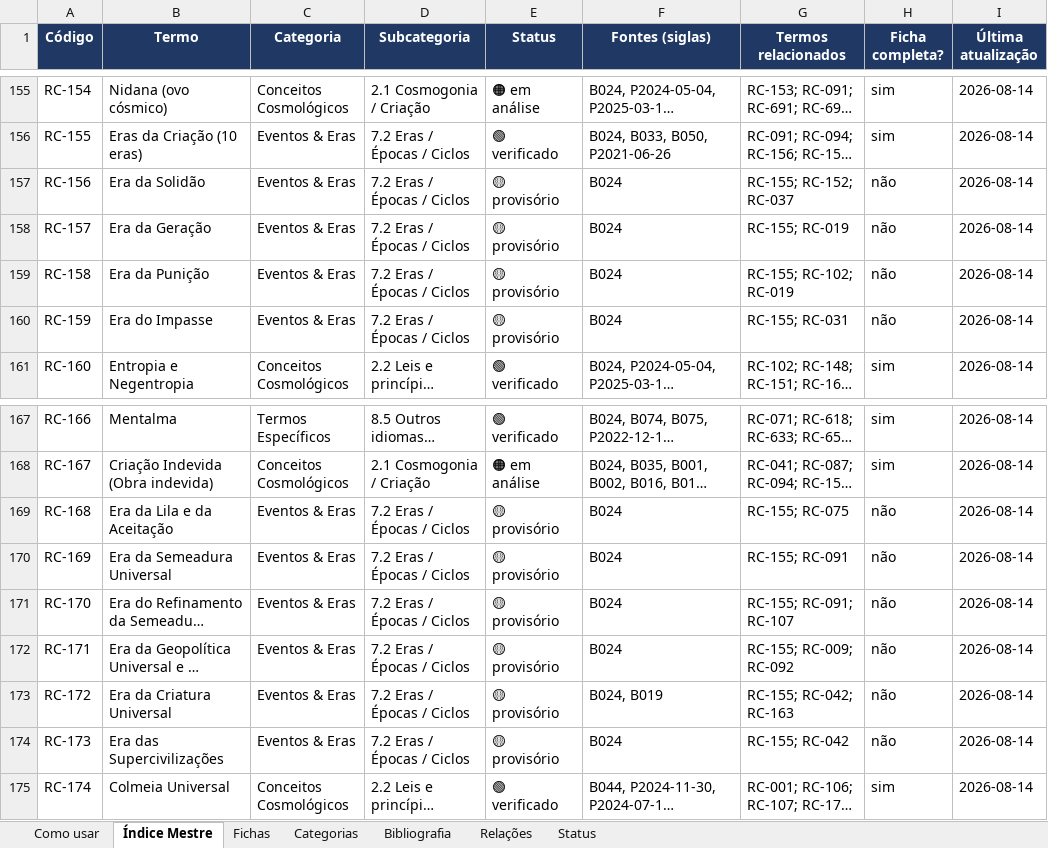
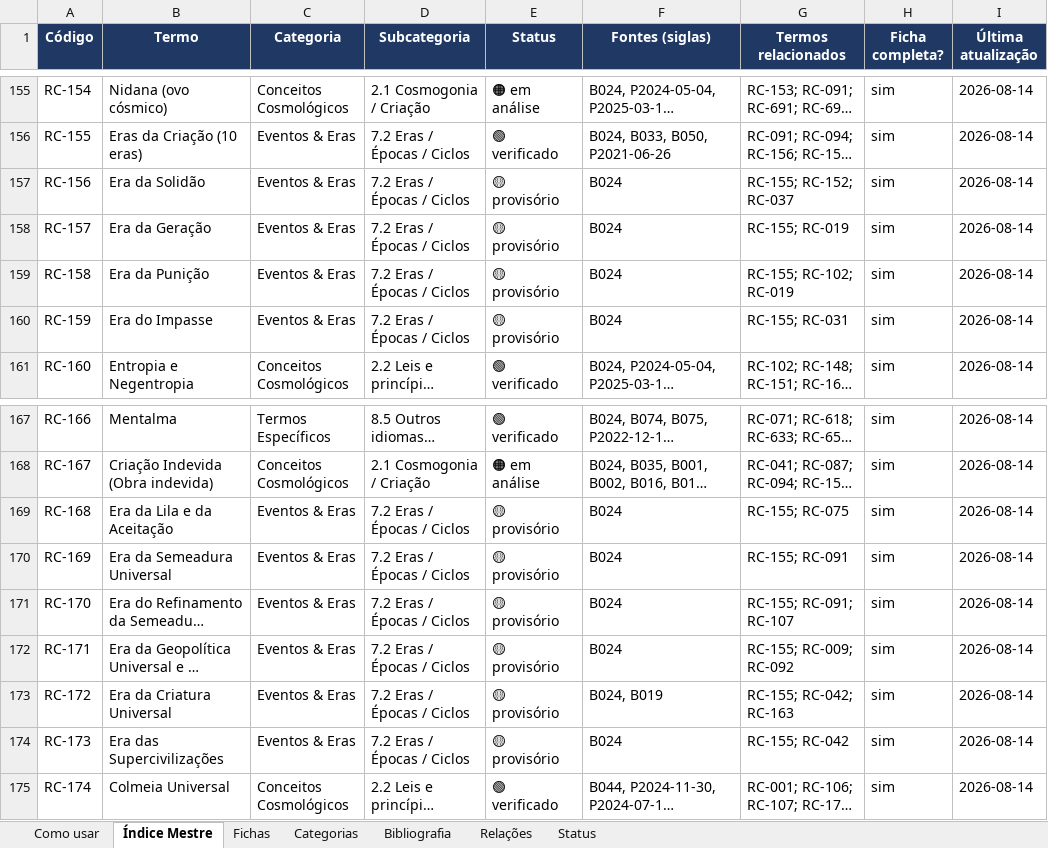
Before and after one commit to institutocura-maker/Termos-RC, an Excel workbook: base-terminologica.xlsx, sheet Índice Mestre, drawn as a sheet; only a part is shown, gaps mark what is left out; long unchanged cells end in …; values as stored, in another font and other column widths than the file's, no borders; the diff names each change by its address in the sheet, - before the commit and + after, or states it on an @@ line.

```diff
--- a/base-terminologica.xlsx (sheet Índice Mestre)
+++ b/base-terminologica.xlsx (sheet Índice Mestre)
-H157:H160 (Ficha completa?): não
+H157:H160 (Ficha completa?): sim
-H169:H174 (Ficha completa?): não
+H169:H174 (Ficha completa?): sim
```
Also changed, not shown: sheet Fichas, 20 other files.
